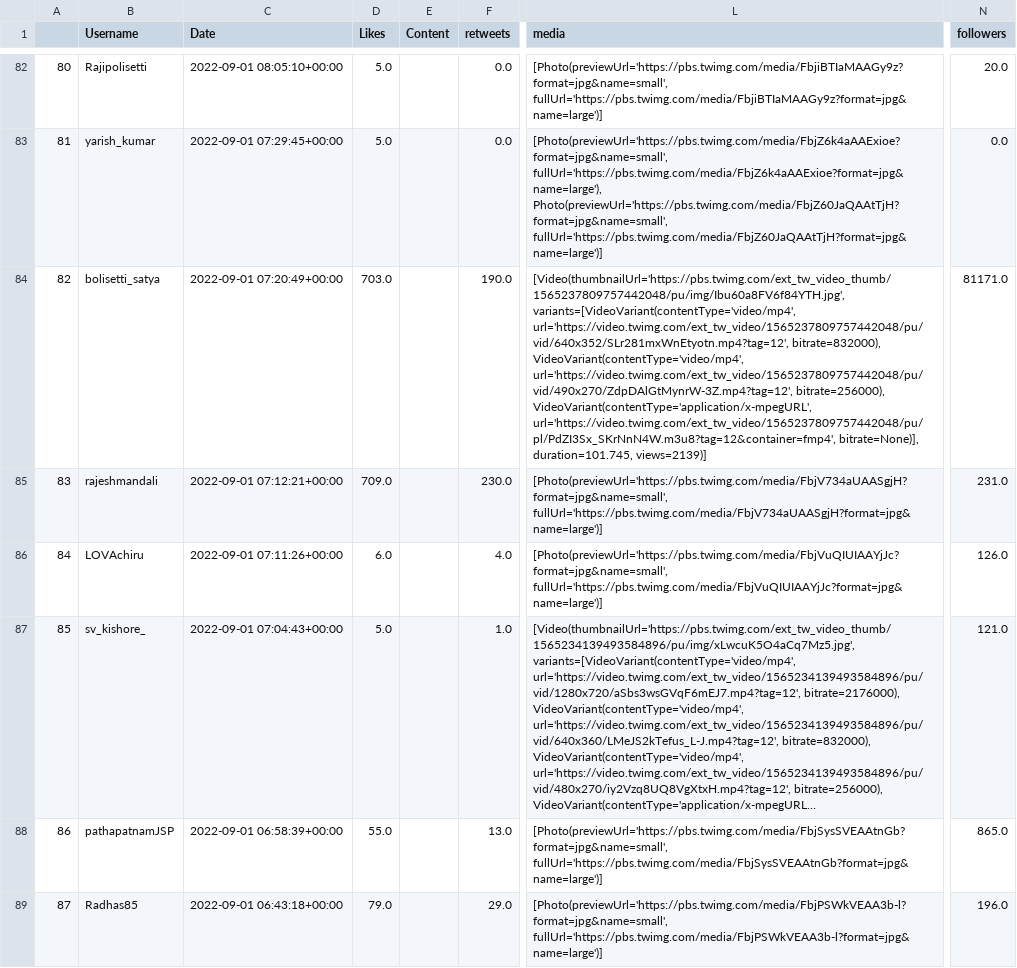
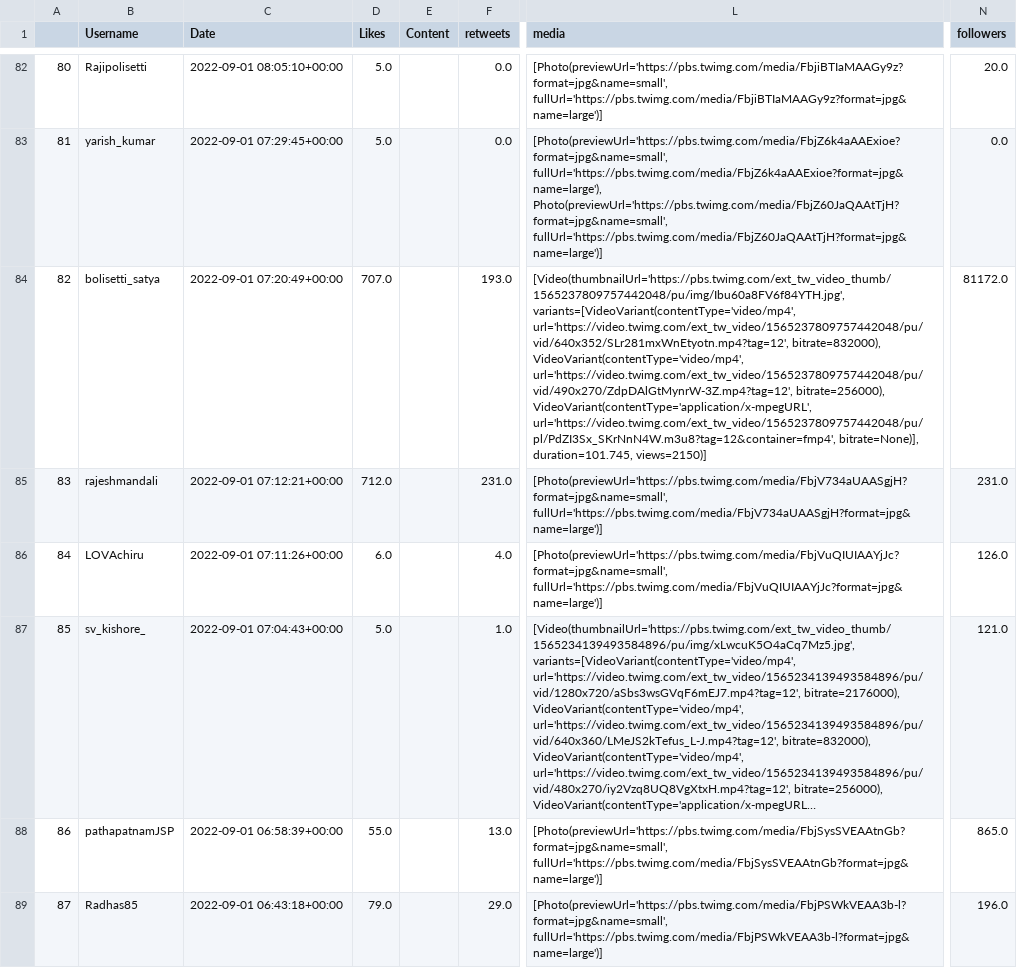
Before and after one commit to harishindl/janasenatweetdashboard, a CSV file: myjanasena_mycontribution_all_tweets.csv, drawn as a sheet; only a part is shown, gaps mark what is left out; long unchanged cells end in …; the diff covers the shown part only; the diff names each change by its address in the sheet, - before the commit and + after, or states it on an @@ line.

```diff
--- a/myjanasena_mycontribution_all_tweets.csv
+++ b/myjanasena_mycontribution_all_tweets.csv
-D84 (Likes): 703.0
+D84 (Likes): 707.0
-F84 (retweets): 190.0
+F84 (retweets): 193.0
-L84 (media): …bitrate=None)], duration=101.745, views=2139)]
+L84 (media): …bitrate=None)], duration=101.745, views=2150)]
-N84 (followers): 81171.0
+N84 (followers): 81172.0
-D85 (Likes): 709.0
+D85 (Likes): 712.0
-F85 (retweets): 230.0
+F85 (retweets): 231.0
```
Also changed, not shown: 93 edited cells elsewhere in this file.
